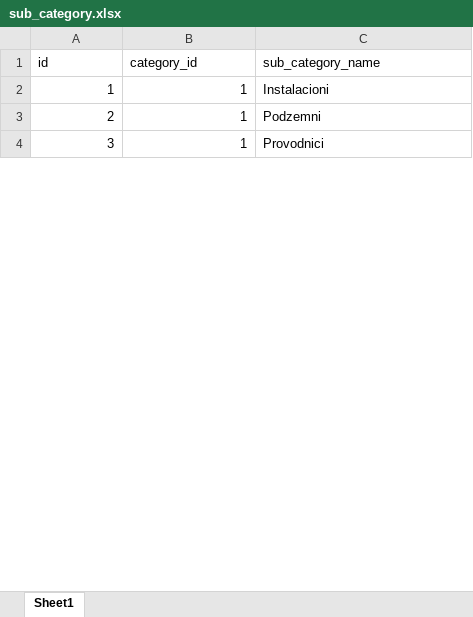
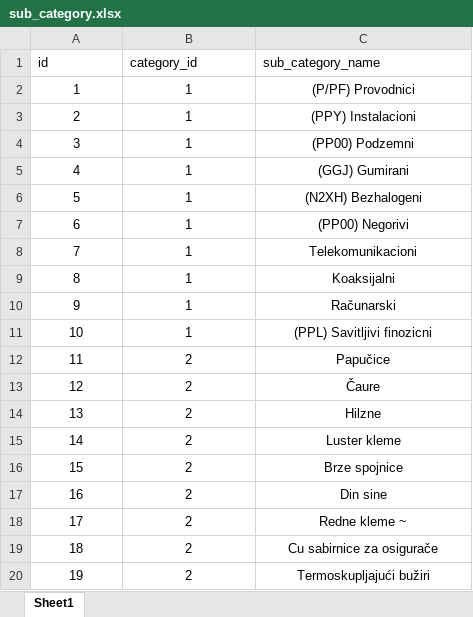
Before and after one commit to IvanJevtic9/Elkomerc, an Excel workbook: static/exel_files/sub_category.xlsx, sheet Sheet1, drawn as a sheet; only a part is shown; values as stored, in another font and other column widths than the file's, no borders; addresses are those after the commit; the diff covers the shown part only; the diff names each change by its address in the sheet, - before the commit and + after, or states it on an @@ line.

```diff
--- a/static/exel_files/sub_category.xlsx (sheet Sheet1)
+++ b/static/exel_files/sub_category.xlsx (sheet Sheet1)
+row 2: 1 | 1 | (P/PF) Provodnici
@@ column A (id) renumbered between rows 3 and 61 @@
-A3:B4 alignment: right
+A3:B4 alignment: center
-C3 (sub_category_name): Instalacioni
+C3 (sub_category_name): (PPY) Instalacioni
-C3:C4 alignment: left
+C3:C4 alignment: center
-C4 (sub_category_name): Podzemni
+C4 (sub_category_name): (PP00) Podzemni
+row 5: 4 | 1 | (GGJ) Gumirani
+row 6: 5 | 1 | (N2XH) Bezhalogeni
-A7:B7 alignment: right
+A7:B7 alignment: center
-C7 (sub_category_name): Provodnici
+C7 (sub_category_name): (PP00) Negorivi
-C7 alignment: left
+C7 alignment: center
+row 8: 7 | 1 | Telekomunikacioni
+row 9: 8 | 1 | Koaksijalni
+row 10: 9 | 1 | Računarski
+row 11: 10 | 1 | (PPL) Savitljivi finozicni
+row 12: 11 | 2 | Papučice
+row 13: 12 | 2 | Čaure
+row 14: 13 | 2 | Hilzne
+row 15: 14 | 2 | Luster kleme
+row 16: 15 | 2 | Brze spojnice
+row 17: 16 | 2 | Din sine
+row 18: 17 | 2 | Redne kleme ~
+row 19: 18 | 2 | Cu sabirnice za osigurače
+row 20: 19 | 2 | Termoskupljajući bužiri
```
Also changed, not shown: 59 added rows, 3 removed rows, 2 edited cells and cell formats elsewhere in this sheet, static/exel_files/category.xlsx, 11 other files.
